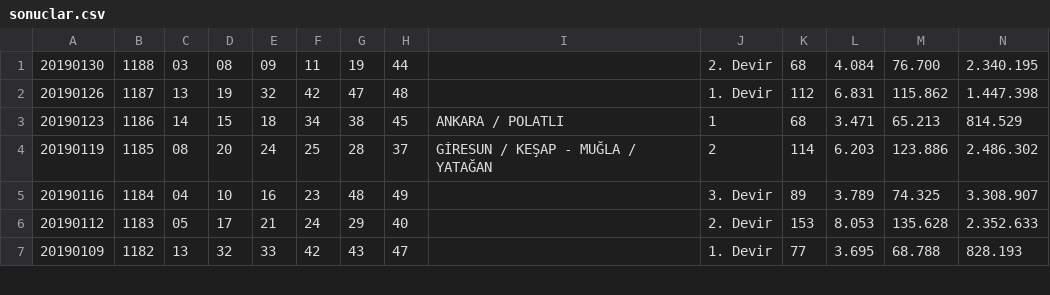
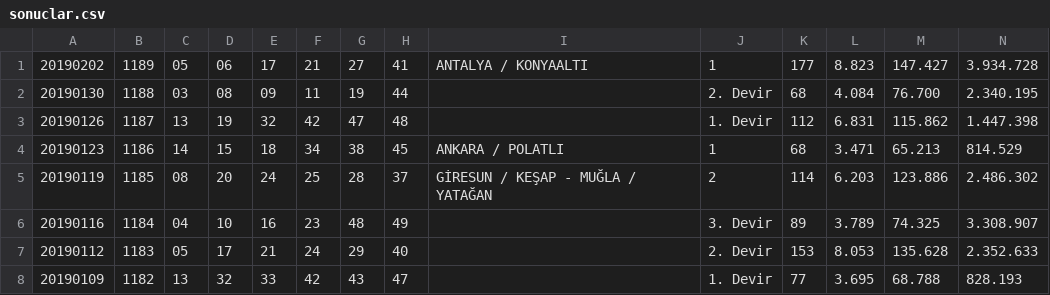
Before and after one commit to ArmandCloud/sayisaltocsv, a CSV file: SayisalLotoSonuclari/sonuclar.csv, drawn as a sheet; only a part is shown; rows hold the shown columns only; the diff names each change by its address in the sheet, - before the commit and + after, or states it on an @@ line.

Commit message:
sonuclar updated

```diff
--- a/SayisalLotoSonuclari/sonuclar.csv
+++ b/SayisalLotoSonuclari/sonuclar.csv
+row 1: 20190202 | 1189 | 05 | 06 | 17 | 21 | 27 | 41 | ANTALYA / KONYAALTI | 1 | 177 | 8.823 | 147.427 | 3.934.728
```
